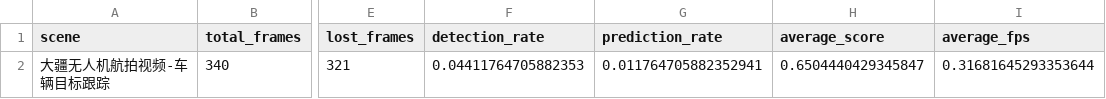
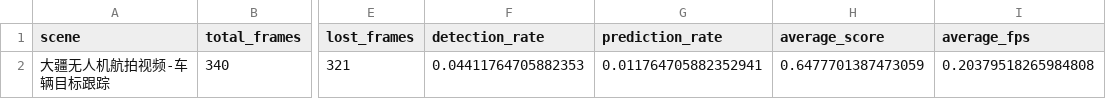
Before and after one commit to quji1234561/Track, a CSV file: outputs/metrics/scene2_car_metrics.csv, drawn as a sheet; only a part is shown, gaps mark what is left out; the diff names each change by its address in the sheet, - before the commit and + after, or states it on an @@ line.

```diff
--- a/outputs/metrics/scene2_car_metrics.csv
+++ b/outputs/metrics/scene2_car_metrics.csv
-H2 (average_score): 0.6504440429345847
+H2 (average_score): 0.6477701387473059
-I2 (average_fps): 0.31681645293353644
+I2 (average_fps): 0.20379518265984808
```
Also changed, not shown: outputs/trajectories/scene2_car_trajectory.csv.
